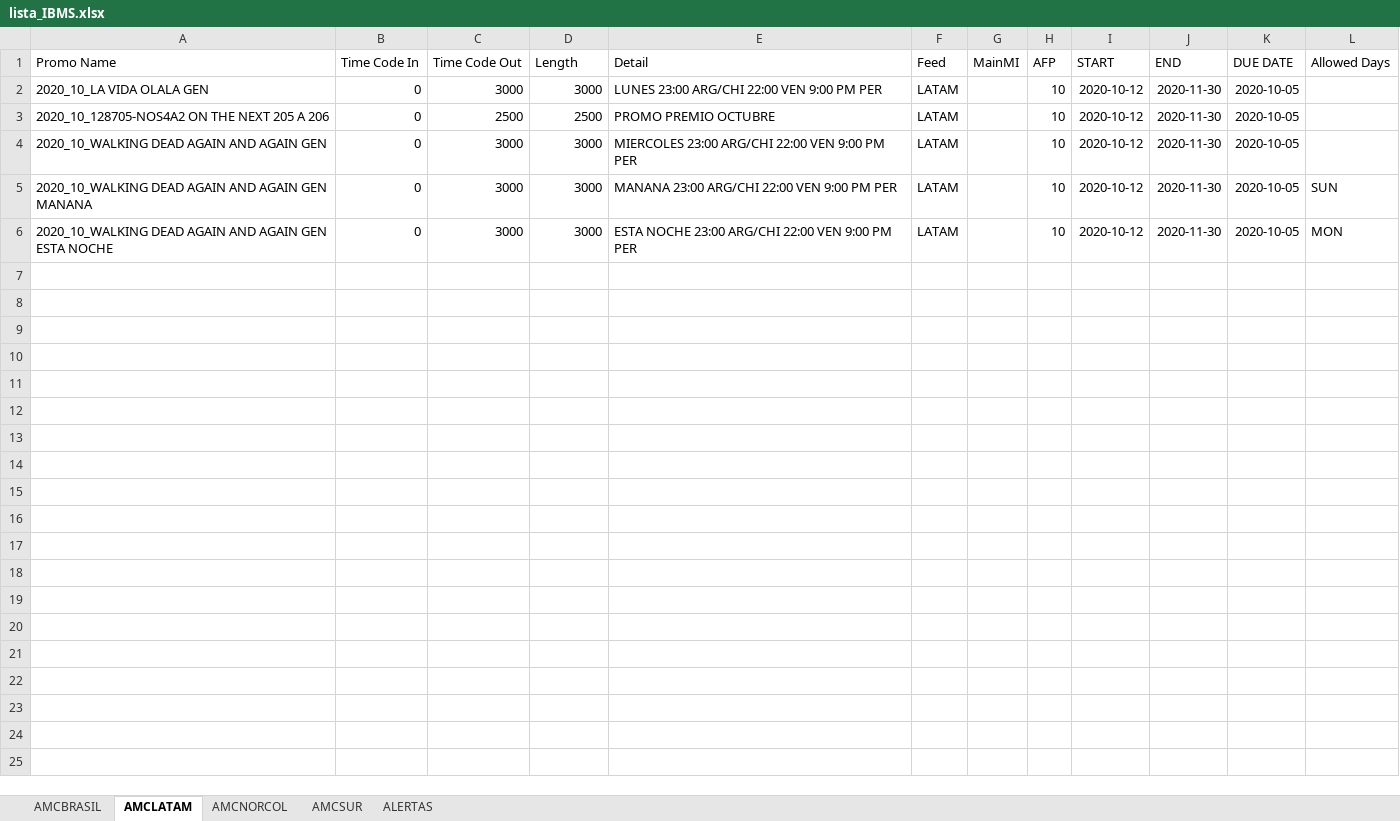
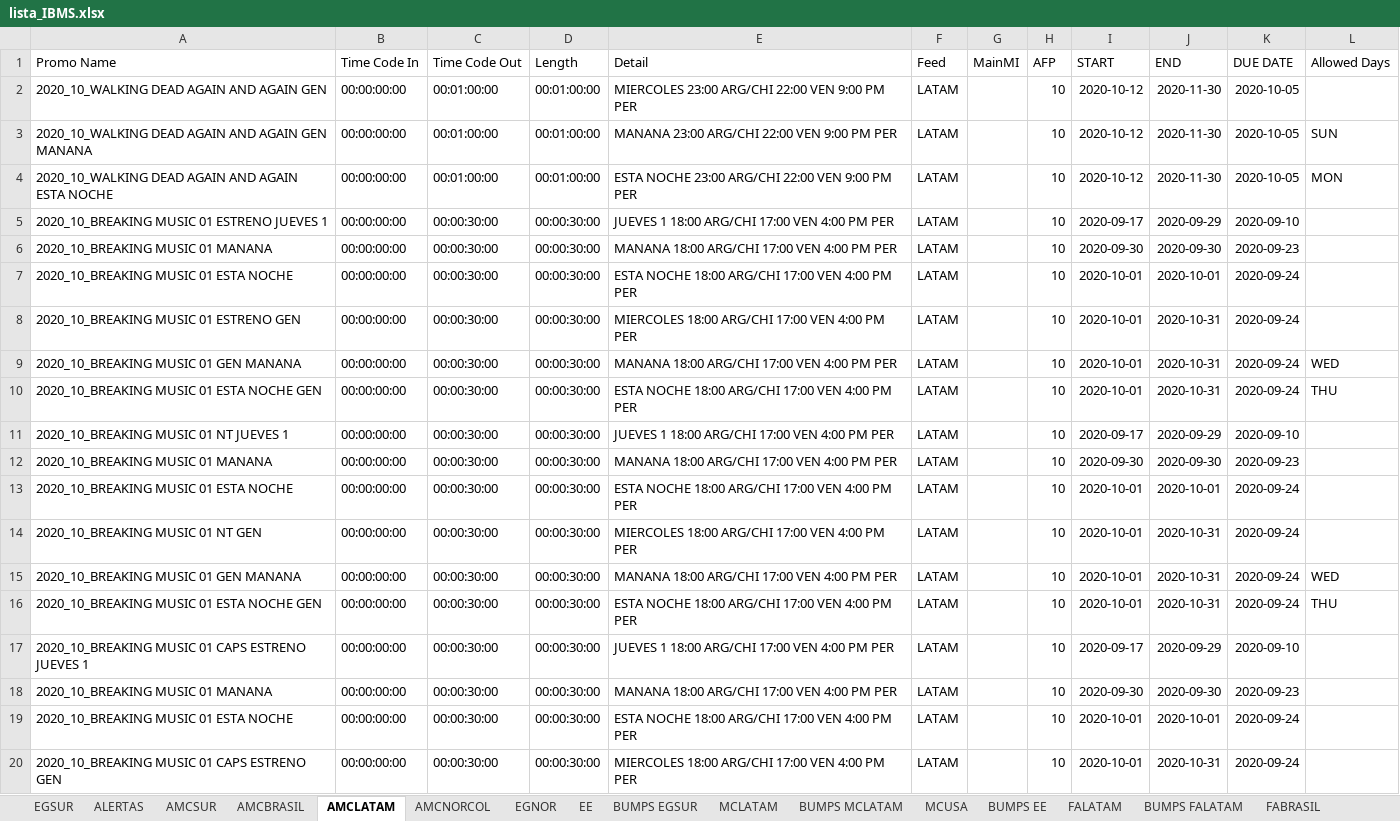
Before and after one commit to elnaquete/IMBS-Promo-Spreadsheet-Maker, an Excel workbook: lista_IBMS.xlsx, sheet AMCLATAM, drawn as a sheet; only a part is shown; values as stored, in another font and other column widths than the file's, no borders; removed rows and columns are numbered as before the commit, all else as after; the diff covers the shown part only; the diff names each change by its address in the sheet, - before the commit and + after, or states it on an @@ line.

```diff
--- a/lista_IBMS.xlsx (sheet AMCLATAM)
+++ b/lista_IBMS.xlsx (sheet AMCLATAM)
+sheet tab: EGSUR
+sheet tab: EGNOR
+sheet tab: EE
+sheet tab: BUMPS EGSUR
+sheet tab: MCLATAM
+sheet tab: BUMPS MCLATAM
+sheet tab: MCUSA
+sheet tab: BUMPS EE
+sheet tab: FALATAM
+sheet tab: BUMPS FALATAM
+sheet tab: FABRASIL
@@ sheet tab order changed: EGSUR | ALERTAS | AMCSUR | AMCBRASIL | AMCLATAM | AMCNORCOL | EGNOR | EE | BUMPS EGSUR | MCLATAM | BUMPS MCLATAM | MCUSA | BUMPS EE | FALATAM | BUMPS FALATAM | FABRASIL @@
-row 2: 2020_10_LA VIDA OLALA GEN | 0 | 3000 | 3000 | LUNES 23:00 ARG/CHI 22:00 VEN 9:00 PM PER | LATAM |  | 10 | 2020-10-12 | 2020-11-30 | 2020-10-05
-row 3: 2020_10_128705-NOS4A2 ON THE NEXT 205 A 206 | 0 | 2500 | 2500 | PROMO PREMIO OCTUBRE | LATAM |  | 10 | 2020-10-12 | 2020-11-30 | 2020-10-05
-B2:B4 (Time Code In): 0
+B2:B4 (Time Code In): 00:00:00:00
-C2:C4 (Time Code Out): 3000
+C2:C4 (Time Code Out): 00:01:00:00
-D2:D4 (Length): 3000
+D2:D4 (Length): 00:01:00:00
-A4 (Promo Name): …AND AGAIN GEN ESTA NOCHE
+A4 (Promo Name): …AND AGAIN ESTA NOCHE
+row 5: 2020_10_BREAKING MUSIC 01 ESTRENO JUEVES 1 | 00:00:00:00 | 00:00:30:00 | 00:00:30:00 | JUEVES 1 18:00 ARG/CHI 17:00 VEN 4:00 PM PER | LATAM |  | 10 | 2020-09-17 | 2020-09-29 | 2020-09-10
+row 6: 2020_10_BREAKING MUSIC 01 MANANA | 00:00:00:00 | 00:00:30:00 | 00:00:30:00 | MANANA 18:00 ARG/CHI 17:00 VEN 4:00 PM PER | LATAM |  | 10 | 2020-09-30 | 2020-09-30 | 2020-09-23
+row 7: 2020_10_BREAKING MUSIC 01 ESTA NOCHE | 00:00:00:00 | 00:00:30:00 | 00:00:30:00 | ESTA NOCHE 18:00 ARG/CHI 17:00 VEN 4:00 PM PER | LATAM |  | 10 | 2020-10-01 | 2020-10-01 | 2020-09-24
+row 8: 2020_10_BREAKING MUSIC 01 ESTRENO GEN | 00:00:00:00 | 00:00:30:00 | 00:00:30:00 | MIERCOLES 18:00 ARG/CHI 17:00 VEN 4:00 PM PER | LATAM |  | 10 | 2020-10-01 | 2020-10-31 | 2020-09-24
+row 9: 2020_10_BREAKING MUSIC 01 GEN MANANA | 00:00:00:00 | 00:00:30:00 | 00:00:30:00 | MANANA 18:00 ARG/CHI 17:00 VEN 4:00 PM PER | LATAM |  | 10 | 2020-10-01 | 2020-10-31 | 2020-09-24 | WED
+row 10: 2020_10_BREAKING MUSIC 01 ESTA NOCHE GEN | 00:00:00:00 | 00:00:30:00 | 00:00:30:00 | ESTA NOCHE 18:00 ARG/CHI 17:00 VEN 4:00 PM PER | LATAM |  | 10 | 2020-10-01 | 2020-10-31 | 2020-09-24 | THU
+row 11: 2020_10_BREAKING MUSIC 01 NT JUEVES 1 | 00:00:00:00 | 00:00:30:00 | 00:00:30:00 | JUEVES 1 18:00 ARG/CHI 17:00 VEN 4:00 PM PER | LATAM |  | 10 | 2020-09-17 | 2020-09-29 | 2020-09-10
+row 12: 2020_10_BREAKING MUSIC 01 MANANA | 00:00:00:00 | 00:00:30:00 | 00:00:30:00 | MANANA 18:00 ARG/CHI 17:00 VEN 4:00 PM PER | LATAM |  | 10 | 2020-09-30 | 2020-09-30 | 2020-09-23
+row 13: 2020_10_BREAKING MUSIC 01 ESTA NOCHE | 00:00:00:00 | 00:00:30:00 | 00:00:30:00 | ESTA NOCHE 18:00 ARG/CHI 17:00 VEN 4:00 PM PER | LATAM |  | 10 | 2020-10-01 | 2020-10-01 | 2020-09-24
+row 14: 2020_10_BREAKING MUSIC 01 NT GEN | 00:00:00:00 | 00:00:30:00 | 00:00:30:00 | MIERCOLES 18:00 ARG/CHI 17:00 VEN 4:00 PM PER | LATAM |  | 10 | 2020-10-01 | 2020-10-31 | 2020-09-24
+row 15: 2020_10_BREAKING MUSIC 01 GEN MANANA | 00:00:00:00 | 00:00:30:00 | 00:00:30:00 | MANANA 18:00 ARG/CHI 17:00 VEN 4:00 PM PER | LATAM |  | 10 | 2020-10-01 | 2020-10-31 | 2020-09-24 | WED
+row 16: 2020_10_BREAKING MUSIC 01 ESTA NOCHE GEN | 00:00:00:00 | 00:00:30:00 | 00:00:30:00 | ESTA NOCHE 18:00 ARG/CHI 17:00 VEN 4:00 PM PER | LATAM |  | 10 | 2020-10-01 | 2020-10-31 | 2020-09-24 | THU
+row 17: 2020_10_BREAKING MUSIC 01 CAPS ESTRENO JUEVES 1 | 00:00:00:00 | 00:00:30:00 | 00:00:30:00 | JUEVES 1 18:00 ARG/CHI 17:00 VEN 4:00 PM PER | LATAM |  | 10 | 2020-09-17 | 2020-09-29 | 2020-09-10
+row 18: 2020_10_BREAKING MUSIC 01 MANANA | 00:00:00:00 | 00:00:30:00 | 00:00:30:00 | MANANA 18:00 ARG/CHI 17:00 VEN 4:00 PM PER | LATAM |  | 10 | 2020-09-30 | 2020-09-30 | 2020-09-23
+row 19: 2020_10_BREAKING MUSIC 01 ESTA NOCHE | 00:00:00:00 | 00:00:30:00 | 00:00:30:00 | ESTA NOCHE 18:00 ARG/CHI 17:00 VEN 4:00 PM PER | LATAM |  | 10 | 2020-10-01 | 2020-10-01 | 2020-09-24
+row 20: 2020_10_BREAKING MUSIC 01 CAPS ESTRENO GEN | 00:00:00:00 | 00:00:30:00 | 00:00:30:00 | MIERCOLES 18:00 ARG/CHI 17:00 VEN 4:00 PM PER | LATAM |  | 10 | 2020-10-01 | 2020-10-31 | 2020-09-24
```
Also changed, not shown: 12 added rows elsewhere in this sheet, sheet AMCSUR, sheet AMCBRASIL, sheet AMCNORCOL, sheet ALERTAS, other sheet tabs, input.xlsx, 7 other files.
